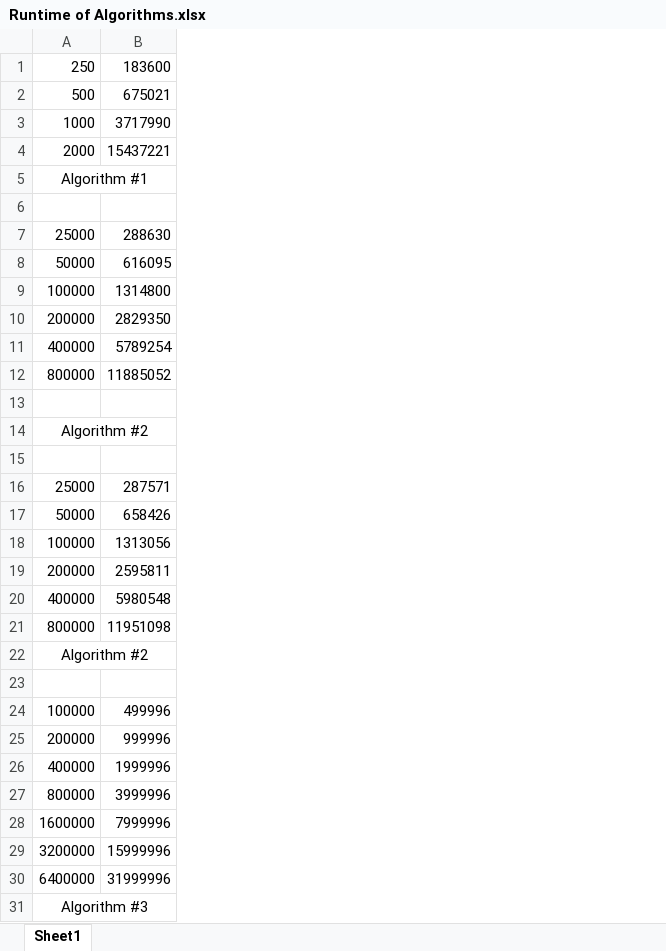
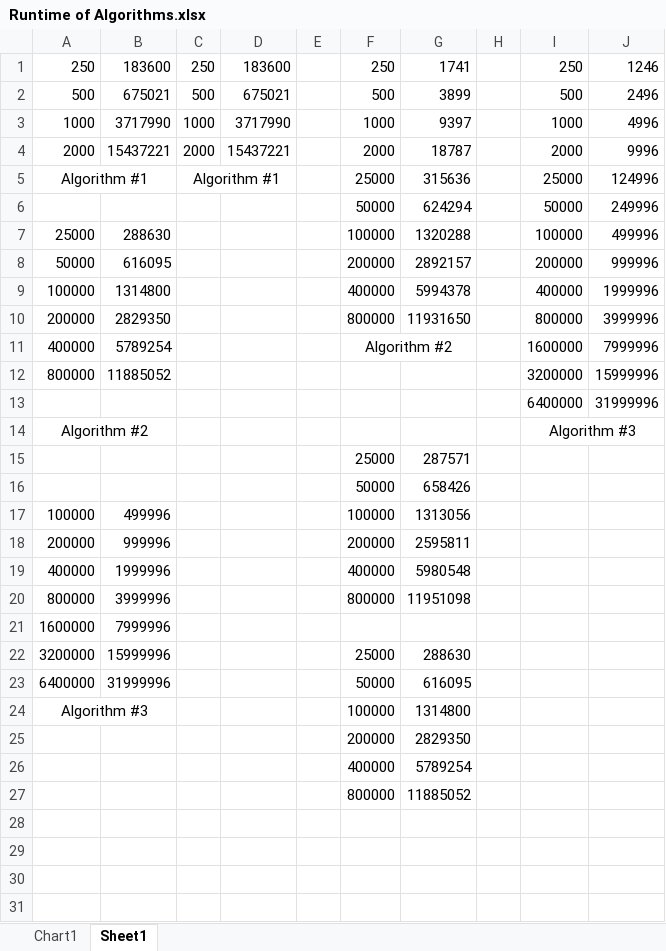
Before and after one commit to jschwarzwalder/IT333-Java, an Excel workbook: JamiSchwarzwalder-Assignment1/Runtime of Algorithms.xlsx, sheet Sheet1, drawn as a sheet; values as stored, in another font and other column widths than the file's, no borders; charts and pictures not drawn; removed rows and columns are numbered as before the commit, all else as after; the diff names each change by its address in the sheet, - before the commit and + after, or states it on an @@ line.

```diff
--- a/JamiSchwarzwalder-Assignment1/Runtime of Algorithms.xlsx (sheet Sheet1)
+++ b/JamiSchwarzwalder-Assignment1/Runtime of Algorithms.xlsx (sheet Sheet1)
+sheet tab: Chart1
+column C, rows 1-5: 250 | 500 | 1000 | 2000 | Algorithm #1
+column D, rows 1-4: 183600 | 675021 | 3717990 | 15437221
+column E, empty
+column F, rows 1-24: 250 | 500 | 1000 | 2000 | 25000 | 50000 | 100000 | 200000 | 400000 | 800000 | Algorithm #2 |  |  |  | 25000 | 50000 | 100000 | 200000 | 400000 | 800000 |  | 25000 | 50000 | 100000
+column G, rows 1-24: 1741 | 3899 | 9397 | 18787 | 315636 | 624294 | 1320288 | 2892157 | 5994378 | 11931650 |  |  |  |  | 287571 | 658426 | 1313056 | 2595811 | 5980548 | 11951098 |  | 288630 | 616095 | 1314800
+column H, empty
+column I, rows 1-14: 250 | 500 | 1000 | 2000 | 25000 | 50000 | 100000 | 200000 | 400000 | 800000 | 1600000 | 3200000 | 6400000 | Algorithm #3
+column J, rows 1-13: 1246 | 2496 | 4996 | 9996 | 124996 | 249996 | 499996 | 999996 | 1999996 | 3999996 | 7999996 | 15999996 | 31999996
-row 6: (empty)
+row 6:  |  |  |  |  | 50000 | 624294 |  | 50000 | 249996
-row 13: (empty)
+row 13:  |  |  |  |  |  |  |  | 6400000 | 31999996
-row 15: (empty)
+row 15:  |  |  |  |  | 25000 | 287571
-row 16: 25000 | 287571
-row 17: 50000 | 658426
-row 18: 100000 | 1313056
-row 19: 200000 | 2595811
-row 20: 400000 | 5980548
-row 21: 800000 | 11951098
-row 22: Algorithm #2
-row 16: (empty)
+row 16:  |  |  |  |  | 50000 | 658426
+row 25:  |  |  |  |  | 200000 | 2829350
+row 26:  |  |  |  |  | 400000 | 5789254
+row 27:  |  |  |  |  | 800000 | 11885052
```
Also changed, not shown: charts or pictures, 4 other files.
